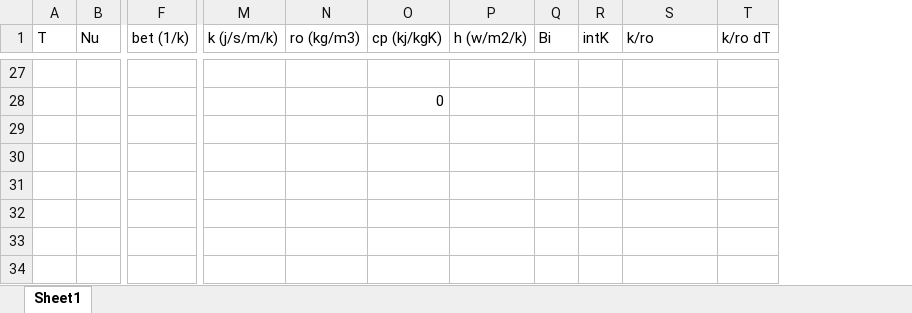
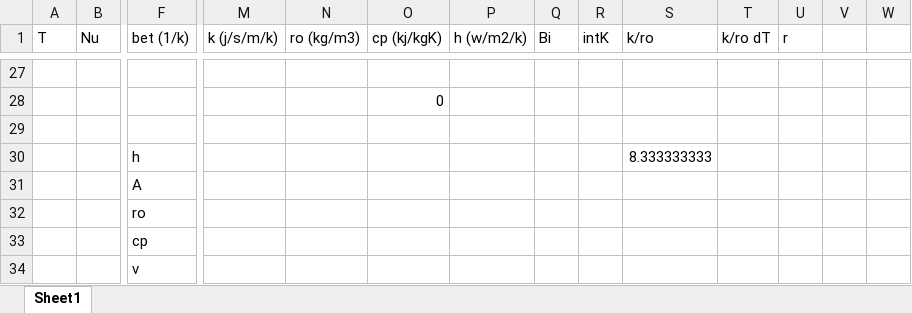
Before and after one commit to joshlwhitehead/work, an Excel workbook: waterPropConvect.xlsx, sheet Sheet1, drawn as a sheet; only a part is shown, gaps mark what is left out; values as stored, in another font and other column widths than the file's, no borders; charts and pictures not drawn; rows hold the shown columns only; the diff covers the shown part only; the diff names each change by its address in the sheet, - before the commit and + after, or states it on an @@ line.

```diff
--- a/waterPropConvect.xlsx (sheet Sheet1)
+++ b/waterPropConvect.xlsx (sheet Sheet1)
+column U (r), empty
+column V, empty
+column W, empty
+row 29: (empty)
+row 30:  |  | h |  |  |  |  |  |  | 8.333333333
+row 31:  |  | A
+row 32:  |  | ro
+row 33:  |  | cp
+row 34:  |  | v
```
Also changed, not shown: 18 edited cells elsewhere in this sheet, formulas that keep their value, 45 other files.
